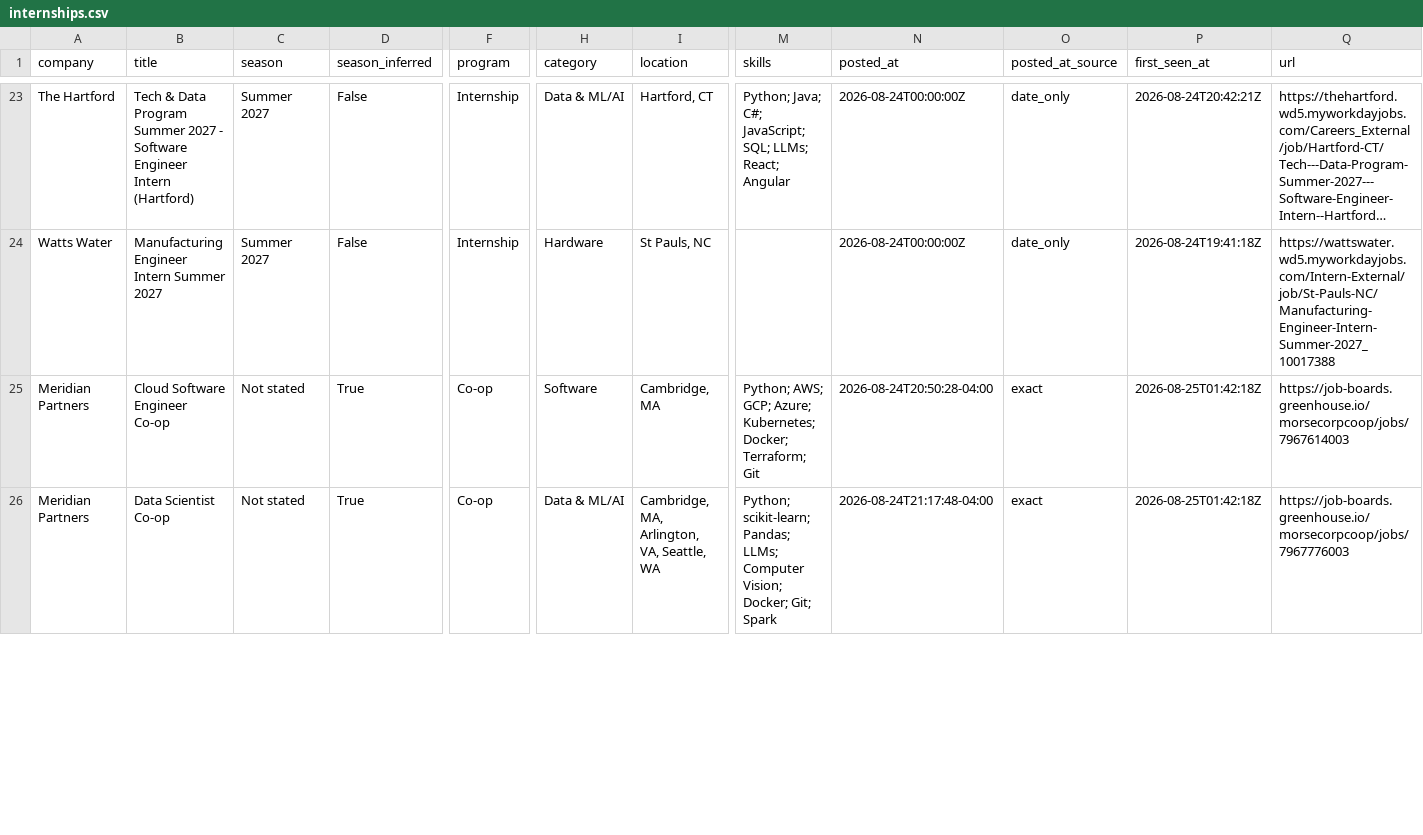
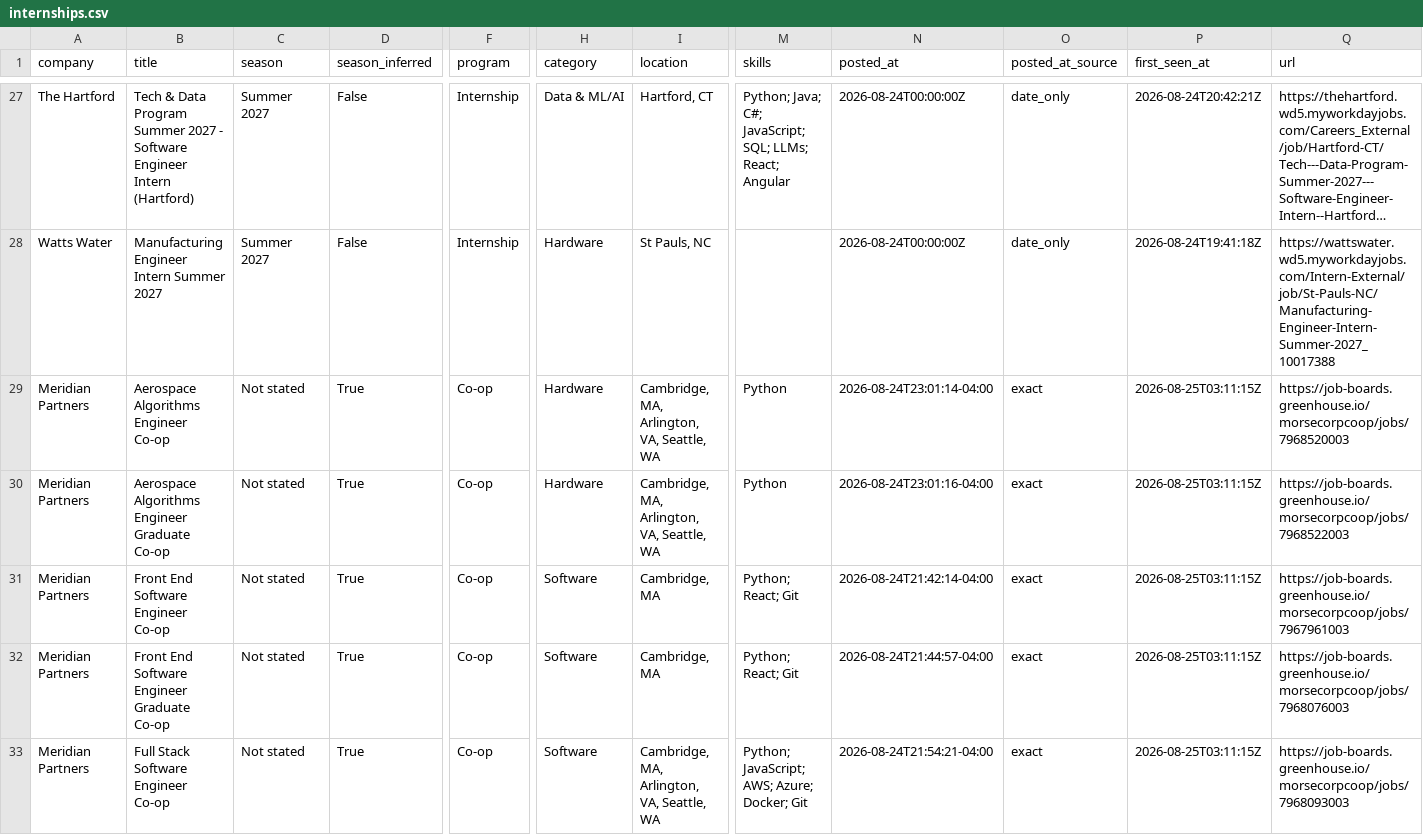
Before and after one commit to HeyIniHere/Automated-List-Of-Summer-2027-and-Fall-2026-MechEng-Internships, a CSV file: data/internships.csv, drawn as a sheet; only a part is shown, gaps mark what is left out; long unchanged cells end in …; addresses are those after the commit; rows hold the shown columns only; the diff covers the shown part only; the diff names each change by its address in the sheet, - before the commit and + after, or states it on an @@ line.

```diff
--- a/data/internships.csv
+++ b/data/internships.csv
+row 29: Meridian Partners | Aerospace Algorithms Engineer Co-op | Not stated | True | Co-op | Hardware | Cambridge, MA, Arlington, VA, Seattle, WA | Python | 2026-08-24T23:01:14-04:00 | exact | 2026-08-25T03:11:15Z | https://job-boards.greenhouse.io/morsecorpcoop/jobs/7968520003
+row 30: Meridian Partners | Aerospace Algorithms Engineer Graduate Co-op | Not stated | True | Co-op | Hardware | Cambridge, MA, Arlington, VA, Seattle, WA | Python | 2026-08-24T23:01:16-04:00 | exact | 2026-08-25T03:11:15Z | https://job-boards.greenhouse.io/morsecorpcoop/jobs/7968522003
-B31 (title): Cloud Software Engineer Co-op
+B31 (title): Front End Software Engineer Co-op
-M31 (skills): Python; AWS; GCP; Azure; Kubernetes; Docker; Terraform; Git
+M31 (skills): Python; React; Git
-N31 (posted_at): 2026-08-24T20:50:28-04:00
+N31 (posted_at): 2026-08-24T21:42:14-04:00
-P31 (first_seen_at): 2026-08-25T01:42:18Z
+P31 (first_seen_at): 2026-08-25T03:11:15Z
-Q31 (url): https://job-boards.greenhouse.io/morsecorpcoop/jobs/7967614003
+Q31 (url): https://job-boards.greenhouse.io/morsecorpcoop/jobs/7967961003
+row 32: Meridian Partners | Front End Software Engineer Graduate Co-op | Not stated | True | Co-op | Software | Cambridge, MA | Python; React; Git | 2026-08-24T21:44:57-04:00 | exact | 2026-08-25T03:11:15Z | https://job-boards.greenhouse.io/morsecorpcoop/jobs/7968076003
-B33 (title): Data Scientist Co-op
+B33 (title): Full Stack Software Engineer Co-op
-H33 (category): Data & ML/AI
+H33 (category): Software
-M33 (skills): Python; scikit-learn; Pandas; LLMs; Computer Vision; Docker; Git; Spark
+M33 (skills): Python; JavaScript; AWS; Azure; Docker; Git
-N33 (posted_at): 2026-08-24T21:17:48-04:00
+N33 (posted_at): 2026-08-24T21:54:21-04:00
-P33 (first_seen_at): 2026-08-25T01:42:18Z
+P33 (first_seen_at): 2026-08-25T03:11:15Z
-Q33 (url): https://job-boards.greenhouse.io/morsecorpcoop/jobs/7967776003
+Q33 (url): https://job-boards.greenhouse.io/morsecorpcoop/jobs/7968093003
```
Also changed, not shown: 7 added rows and 12 edited cells elsewhere in this file, docs/internships.csv, 15 other files.
